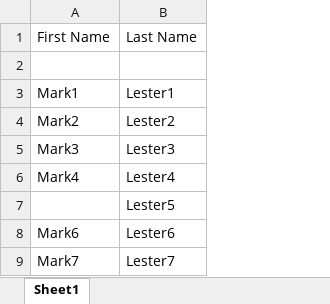
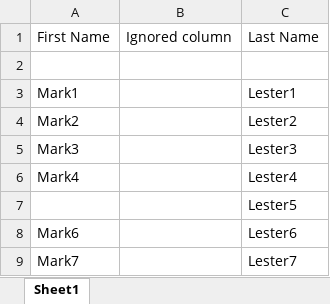
Before and after one commit to syntaxerror00100/FluentExcelValidator, an Excel workbook: TestConsole/File/TestFile.xlsx, sheet Sheet1, drawn as a sheet; only a part is shown; values as stored, in another font and other column widths than the file's, no borders; the diff names each change by its address in the sheet, - before the commit and + after, or states it on an @@ line.

Commit message:
update test file

```diff
--- a/TestConsole/File/TestFile.xlsx (sheet Sheet1)
+++ b/TestConsole/File/TestFile.xlsx (sheet Sheet1)
+column B, row 1: Ignored column
```
